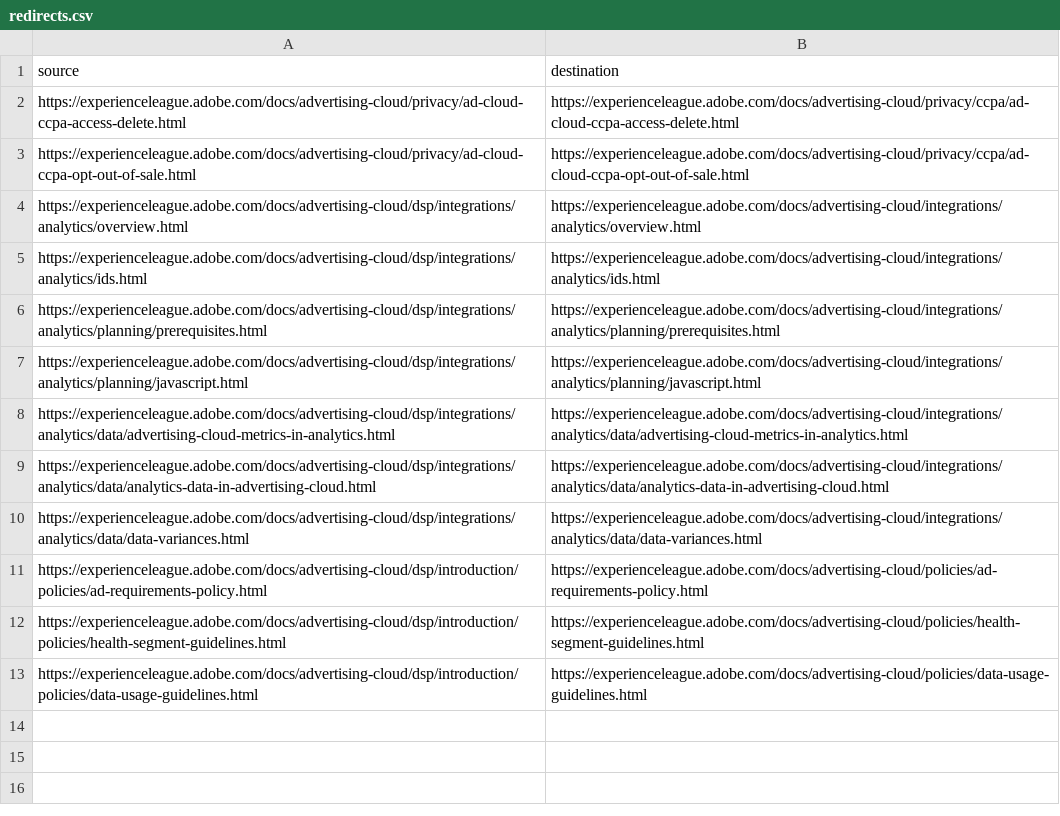
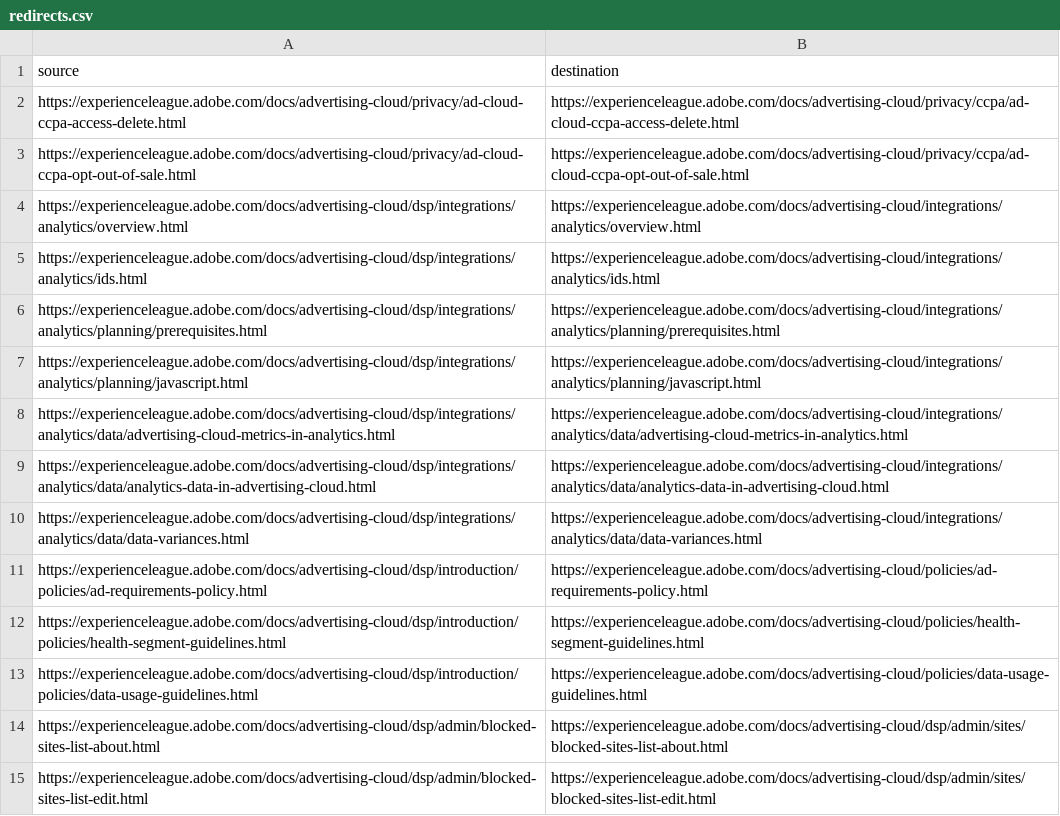
Before and after one commit to isabella232/advertising-cloud.es-ES, a CSV file: redirects.csv, drawn as a sheet.

```diff
--- a/redirects.csv
+++ b/redirects.csv
@@ -13 +13,3 @@ https://experienceleague.adobe.com/docs/advertising-cloud/dsp/introduction/polic
 https://experienceleague.adobe.com/docs/advertising-cloud/dsp/introduction/policies/data-usage-guidelines.html,https://experienceleague.adobe.com/docs/advertising-cloud/policies/data-usage-guidelines.html
+https://experienceleague.adobe.com/docs/advertising-cloud/dsp/admin/blocked-sites-list-about.html,https://experienceleague.adobe.com/docs/advertising-cloud/dsp/admin/sites/blocked-sites-list-about.html
+https://experienceleague.adobe.com/docs/advertising-cloud/dsp/admin/blocked-sites-list-edit.html, https://experienceleague.adobe.com/docs/advertising-cloud/dsp/admin/sites/blocked-sites-list-edit.html
```
Also changed, not shown: 1 other file.
